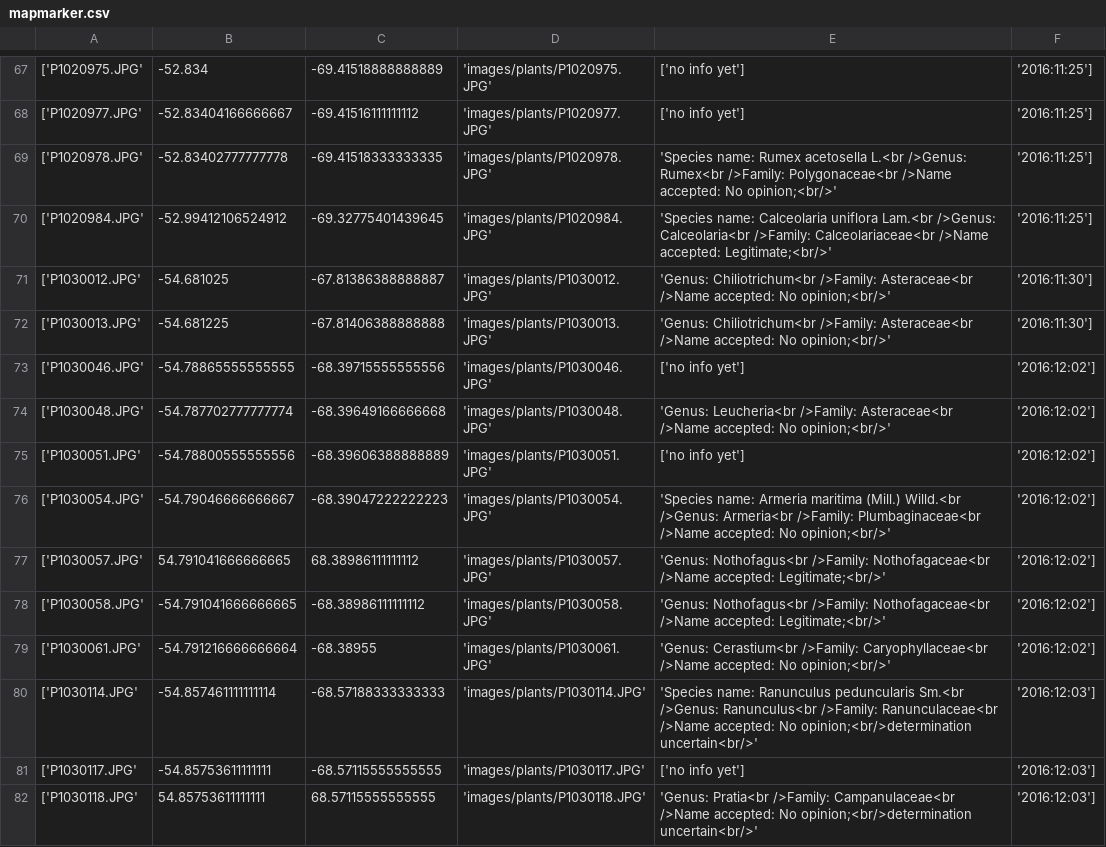
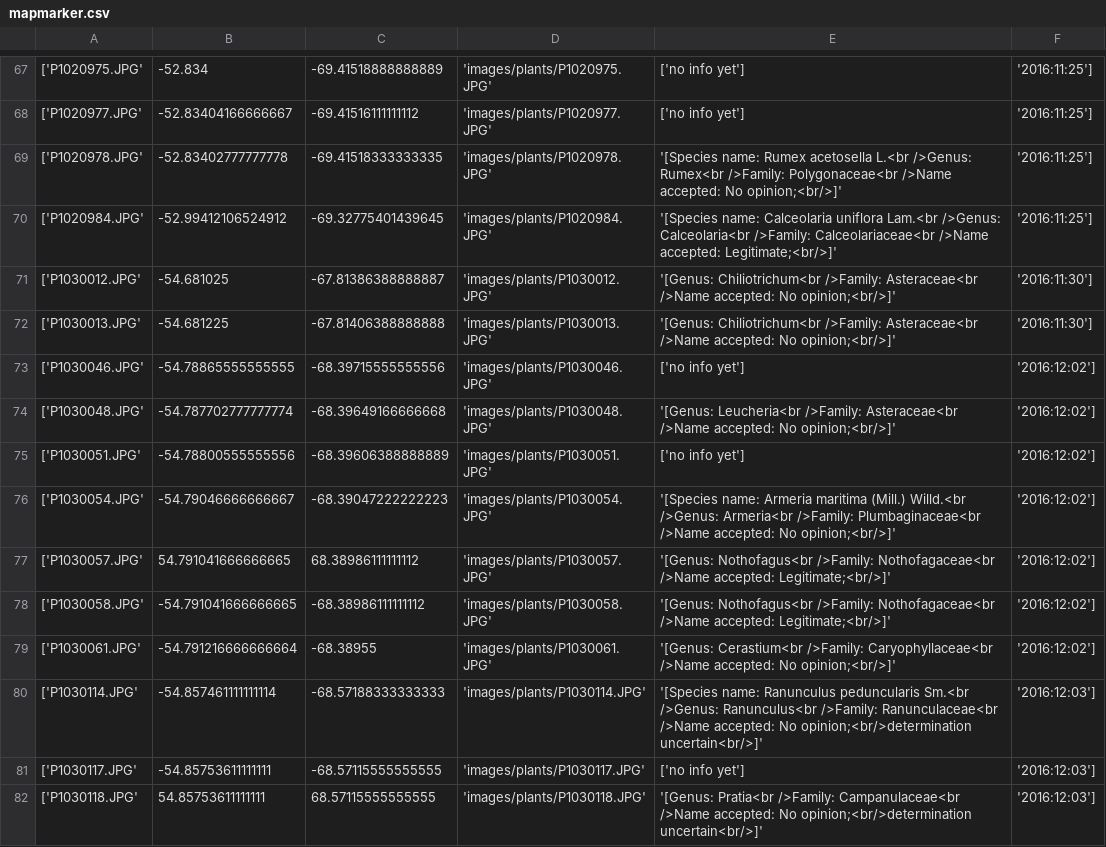
Before and after one commit to blubbundbla/plantmap, a CSV file: _includes/mapmarker.csv, drawn as a sheet; only a part is shown, gaps mark what is left out; the diff covers the shown part only.

```diff
--- a/_includes/mapmarker.csv
+++ b/_includes/mapmarker.csv
@@ -68,15 +68,15 @@
  ['P1020977.JPG', -52.83404166666667, -69.41516111111112, 'images/plants/P1020977.JPG', ['no info yet'], '2016:11:25'],
- ['P1020978.JPG', -52.83402777777778, -69.41518333333335, 'images/plants/P1020978.JPG', 'Species name: Rumex acetosella L.<br />Genus: Rumex<br />Family: Polygonaceae<br />Name accepted: No opinion;<br/>', '2016:11:25'],
- ['P1020984.JPG', -52.99412106524912, -69.32775401439645, 'images/plants/P1020984.JPG', 'Species name: Calceolaria uniflora Lam.<br />Genus: Calceolaria<br />Family: Calceolariaceae<br />Name accepted: Legitimate;<br/>', '2016:11:25'],
- ['P1030012.JPG', -54.681025, -67.81386388888887, 'images/plants/P1030012.JPG', 'Genus: Chiliotrichum<br />Family: Asteraceae<br />Name accepted: No opinion;<br/>', '2016:11:30'],
- ['P1030013.JPG', -54.681225, -67.81406388888888, 'images/plants/P1030013.JPG', 'Genus: Chiliotrichum<br />Family: Asteraceae<br />Name accepted: No opinion;<br/>', '2016:11:30'],
+ ['P1020978.JPG', -52.83402777777778, -69.41518333333335, 'images/plants/P1020978.JPG', '[Species name: Rumex acetosella L.<br />Genus: Rumex<br />Family: Polygonaceae<br />Name accepted: No opinion;<br/>]', '2016:11:25'],
+ ['P1020984.JPG', -52.99412106524912, -69.32775401439645, 'images/plants/P1020984.JPG', '[Species name: Calceolaria uniflora Lam.<br />Genus: Calceolaria<br />Family: Calceolariaceae<br />Name accepted: Legitimate;<br/>]', '2016:11:25'],
+ ['P1030012.JPG', -54.681025, -67.81386388888887, 'images/plants/P1030012.JPG', '[Genus: Chiliotrichum<br />Family: Asteraceae<br />Name accepted: No opinion;<br/>]', '2016:11:30'],
+ ['P1030013.JPG', -54.681225, -67.81406388888888, 'images/plants/P1030013.JPG', '[Genus: Chiliotrichum<br />Family: Asteraceae<br />Name accepted: No opinion;<br/>]', '2016:11:30'],
  ['P1030046.JPG', -54.78865555555555, -68.39715555555556, 'images/plants/P1030046.JPG', ['no info yet'], '2016:12:02'],
- ['P1030048.JPG', -54.787702777777774, -68.39649166666668, 'images/plants/P1030048.JPG', 'Genus: Leucheria<br />Family: Asteraceae<br />Name accepted: No opinion;<br/>', '2016:12:02'],
+ ['P1030048.JPG', -54.787702777777774, -68.39649166666668, 'images/plants/P1030048.JPG', '[Genus: Leucheria<br />Family: Asteraceae<br />Name accepted: No opinion;<br/>]', '2016:12:02'],
  ['P1030051.JPG', -54.78800555555556, -68.39606388888889, 'images/plants/P1030051.JPG', ['no info yet'], '2016:12:02'],
- ['P1030054.JPG', -54.79046666666667, -68.39047222222223, 'images/plants/P1030054.JPG', 'Species name: Armeria maritima (Mill.) Willd.<br />Genus: Armeria<br />Family: Plumbaginaceae<br />Name accepted: No opinion;<br/>', '2016:12:02'],
- ['P1030057.JPG', 54.791041666666665, 68.38986111111112, 'images/plants/P1030057.JPG', 'Genus: Nothofagus<br />Family: Nothofagaceae<br />Name accepted: Legitimate;<br/>', '2016:12:02'],
- ['P1030058.JPG', -54.791041666666665, -68.38986111111112, 'images/plants/P1030058.JPG', 'Genus: Nothofagus<br />Family: Nothofagaceae<br />Name accepted: Legitimate;<br/>', '2016:12:02'],
- ['P1030061.JPG', -54.791216666666664, -68.38955, 'images/plants/P1030061.JPG', 'Genus: Cerastium<br />Family: Caryophyllaceae<br />Name accepted: No opinion;<br/>', '2016:12:02'],
- ['P1030114.JPG', -54.857461111111114, -68.57188333333333, 'images/plants/P1030114.JPG', 'Species name: Ranunculus peduncularis Sm.<br />Genus: Ranunculus<br />Family: Ranunculaceae<br />Name accepted: No opinion;<br/>determination uncertain<br/>', '2016:12:03'],
+ ['P1030054.JPG', -54.79046666666667, -68.39047222222223, 'images/plants/P1030054.JPG', '[Species name: Armeria maritima (Mill.) Willd.<br />Genus: Armeria<br />Family: Plumbaginaceae<br />Name accepted: No opinion;<br/>]', '2016:12:02'],
+ ['P1030057.JPG', 54.791041666666665, 68.38986111111112, 'images/plants/P1030057.JPG', '[Genus: Nothofagus<br />Family: Nothofagaceae<br />Name accepted: Legitimate;<br/>]', '2016:12:02'],
+ ['P1030058.JPG', -54.791041666666665, -68.38986111111112, 'images/plants/P1030058.JPG', '[Genus: Nothofagus<br />Family: Nothofagaceae<br />Name accepted: Legitimate;<br/>]', '2016:12:02'],
+ ['P1030061.JPG', -54.791216666666664, -68.38955, 'images/plants/P1030061.JPG', '[Genus: Cerastium<br />Family: Caryophyllaceae<br />Name accepted: No opinion;<br/>]', '2016:12:02'],
+ ['P1030114.JPG', -54.857461111111114, -68.57188333333333, 'images/plants/P1030114.JPG', '[Species name: Ranunculus peduncularis Sm.<br />Genus: Ranunculus<br />Family: Ranunculaceae<br />Name accepted: No opinion;<br/>determination uncertain<br/>]', '2016:12:03'],
  ['P1030117.JPG', -54.85753611111111, -68.57115555555555, 'images/plants/P1030117.JPG', ['no info yet'], '2016:12:03'],
- ['P1030118.JPG', 54.85753611111111, 68.57115555555555, 'images/plants/P1030118.JPG', 'Genus: Pratia<br />Family: Campanulaceae<br />Name accepted: No opinion;<br/>determination uncertain<br/>', '2016:12:03'],
+ ['P1030118.JPG', 54.85753611111111, 68.57115555555555, 'images/plants/P1030118.JPG', '[Genus: Pratia<br />Family: Campanulaceae<br />Name accepted: No opinion;<br/>determination uncertain<br/>]', '2016:12:03'],
```
Also changed, not shown: 113 edited cells elsewhere in this file.
